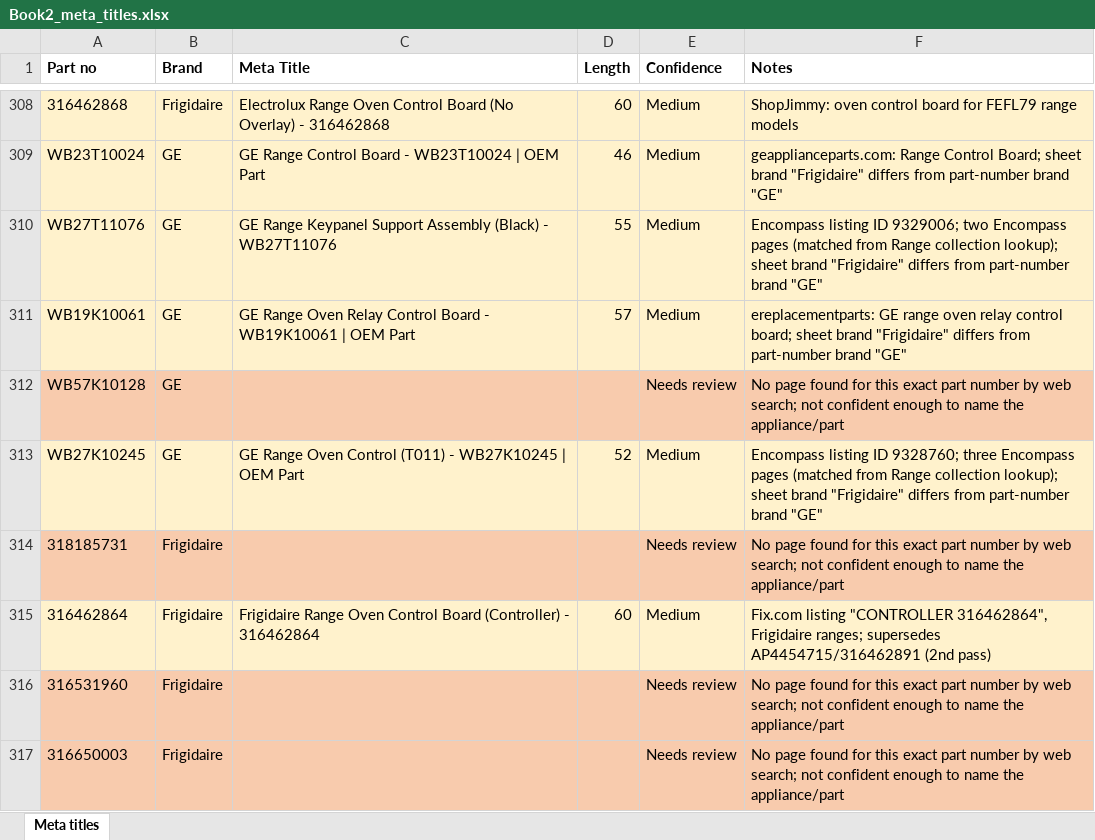
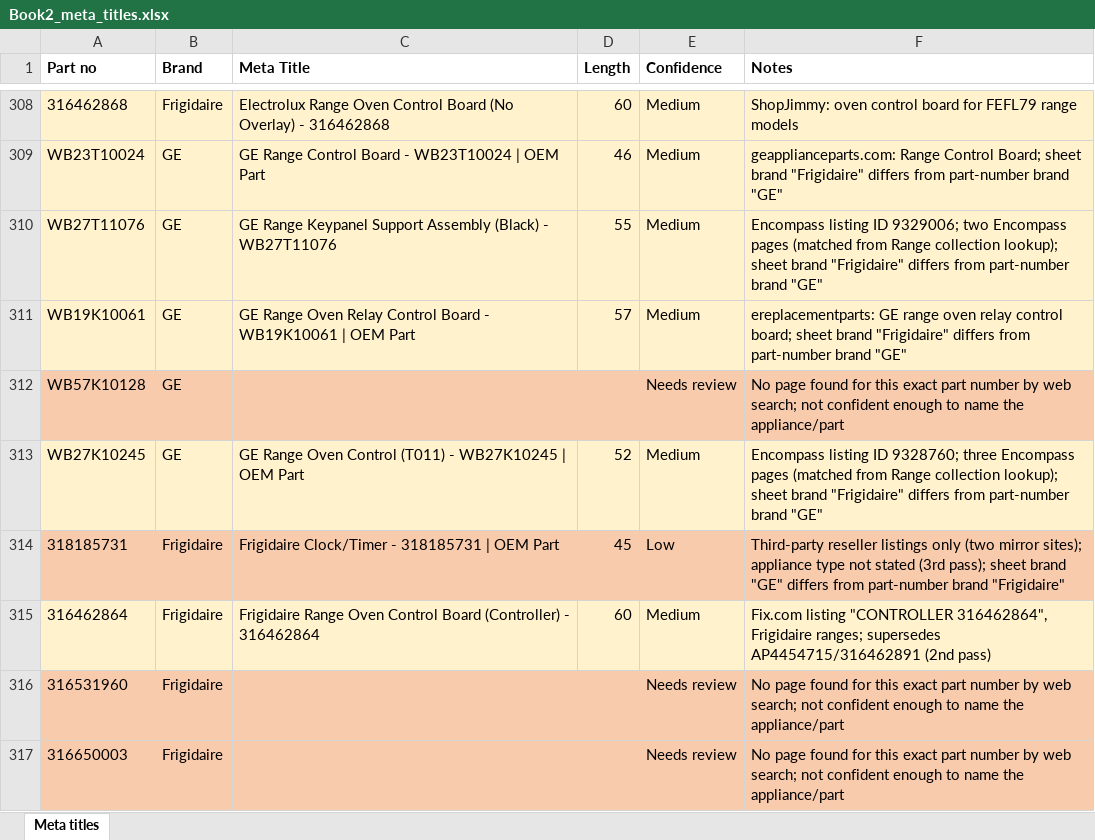
Before and after one commit to Abdul-nabi123/title-search, an Excel workbook: Book2_meta_titles.xlsx, sheet Meta titles, drawn as a sheet; only a part is shown, gaps mark what is left out; values as stored, in another font and other column widths than the file's, no borders; the diff covers the shown part only; the diff names each change by its address in the sheet, - before the commit and + after, or states it on an @@ line.

```diff
--- a/Book2_meta_titles.xlsx (sheet Meta titles)
+++ b/Book2_meta_titles.xlsx (sheet Meta titles)
-C314 (Meta Title): (empty)
+C314 (Meta Title): Frigidaire Clock/Timer - 318185731 | OEM Part
-D314 (Length): (empty)
+D314 (Length): 45
-E314 (Confidence): Needs review
+E314 (Confidence): Low
-F314 (Notes): No page found for this exact part number by web search; not confident enough to name the appliance/part
+F314 (Notes): Third-party reseller listings only (two mirror sites); appliance type not stated (3rd pass); sheet brand "GE" differs from part-number brand "Frigidaire"
```
Also changed, not shown: 68 edited cells and cell formats elsewhere in this sheet, Book1_H1_tags.xlsx.
